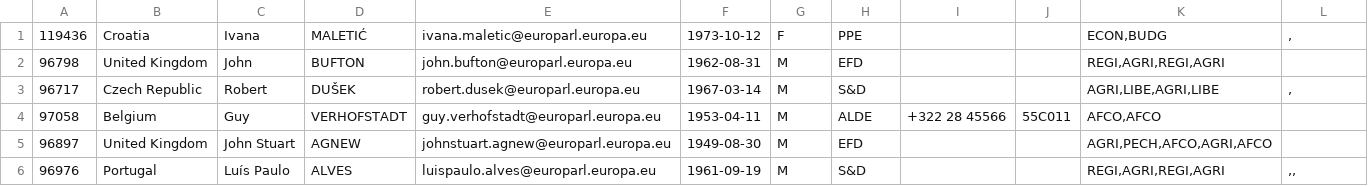
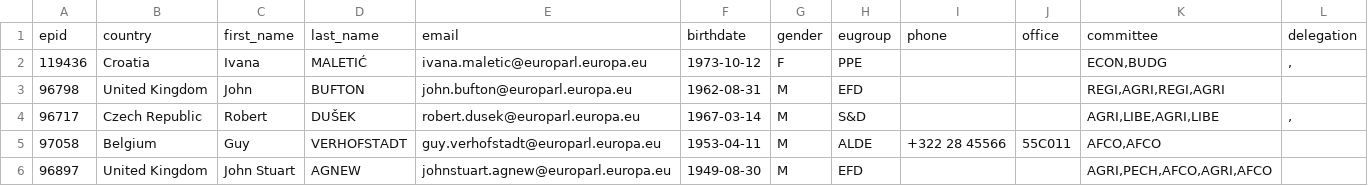
Before and after one commit to TechToThePeople/parltrack-tools, a CSV file: ep_meps_current.csv, drawn as a sheet; only a part is shown; the shorter side is filled out with more unchanged rows; the diff names each change by its address in the sheet, - before the commit and + after, or states it on an @@ line.

```diff
--- a/ep_meps_current.csv
+++ b/ep_meps_current.csv
+row 1: epid | country | first_name | last_name | email | birthdate | gender | eugroup | phone | office | committee | delegation
```
Also changed, not shown: 1 other file.
